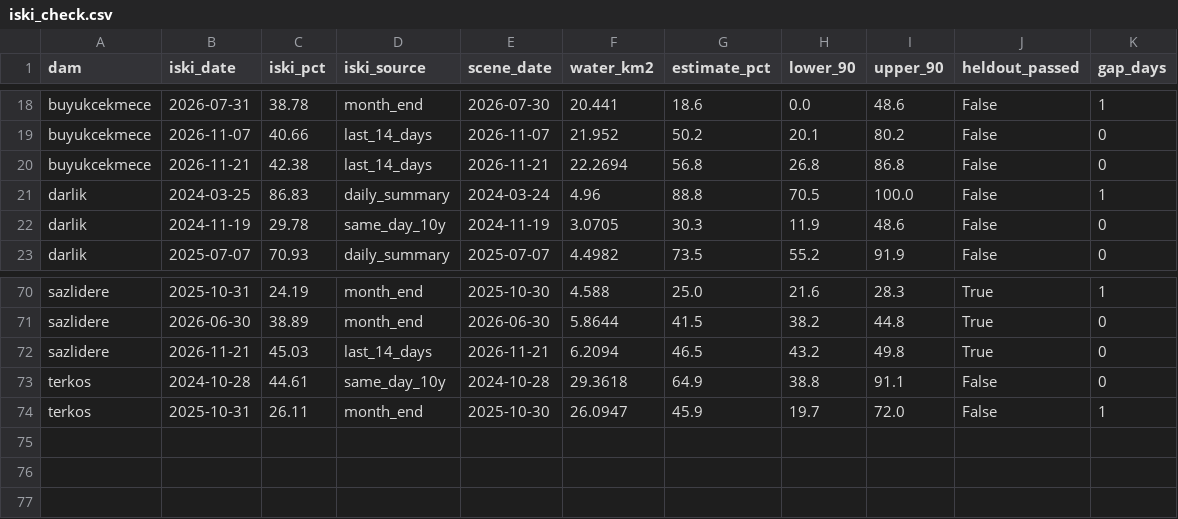
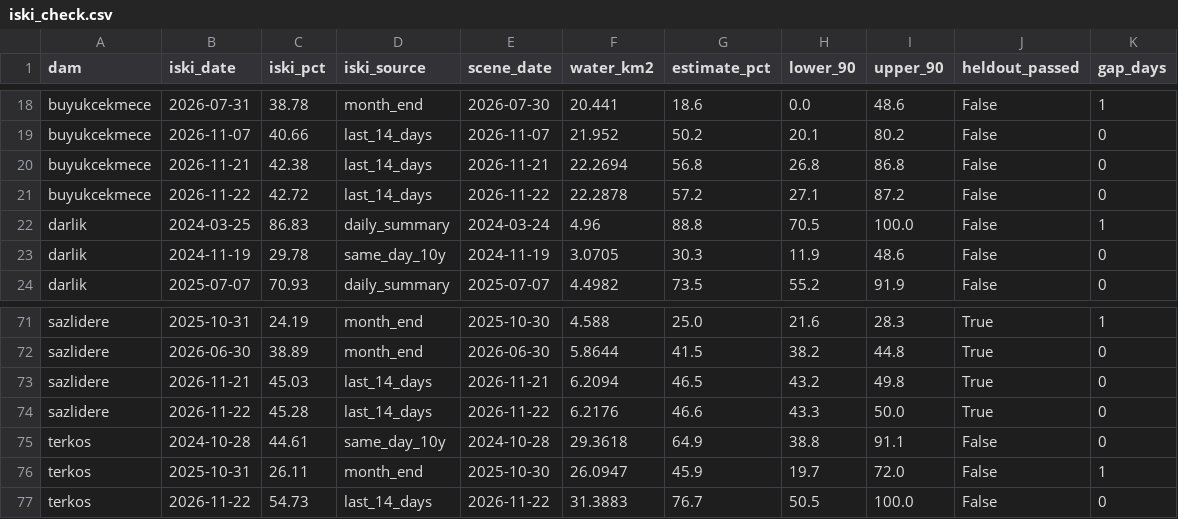
Before and after one commit to Esquetta/baraj-aynasi, a CSV file: results/iski_check.csv, drawn as a sheet; only a part is shown, gaps mark what is left out.

```diff
--- a/results/iski_check.csv
+++ b/results/iski_check.csv
@@ -20,2 +20,3 @@ buyukcekmece,2026-11-07,40.66,last_14_days,2026-11-07,21.952,50.2,20.1,80.2,Fals
 buyukcekmece,2026-11-21,42.38,last_14_days,2026-11-21,22.2694,56.8,26.8,86.8,False,0
+buyukcekmece,2026-11-22,42.72,last_14_days,2026-11-22,22.2878,57.2,27.1,87.2,False,0
 darlik,2024-03-25,86.83,daily_summary,2024-03-24,4.96,88.8,70.5,100.0,False,1
@@ -72,3 +73,5 @@ sazlidere,2026-06-30,38.89,month_end,2026-06-30,5.8644,41.5,38.2,44.8,True,0
 sazlidere,2026-11-21,45.03,last_14_days,2026-11-21,6.2094,46.5,43.2,49.8,True,0
+sazlidere,2026-11-22,45.28,last_14_days,2026-11-22,6.2176,46.6,43.3,50.0,True,0
 terkos,2024-10-28,44.61,same_day_10y,2024-10-28,29.3618,64.9,38.8,91.1,False,0
 terkos,2025-10-31,26.11,month_end,2025-10-30,26.0947,45.9,19.7,72.0,False,1
+terkos,2026-11-22,54.73,last_14_days,2026-11-22,31.3883,76.7,50.5,100.0,False,0
```
Also changed, not shown: results/iski_metrics.csv, results/iski_series.csv, 2 other files.
